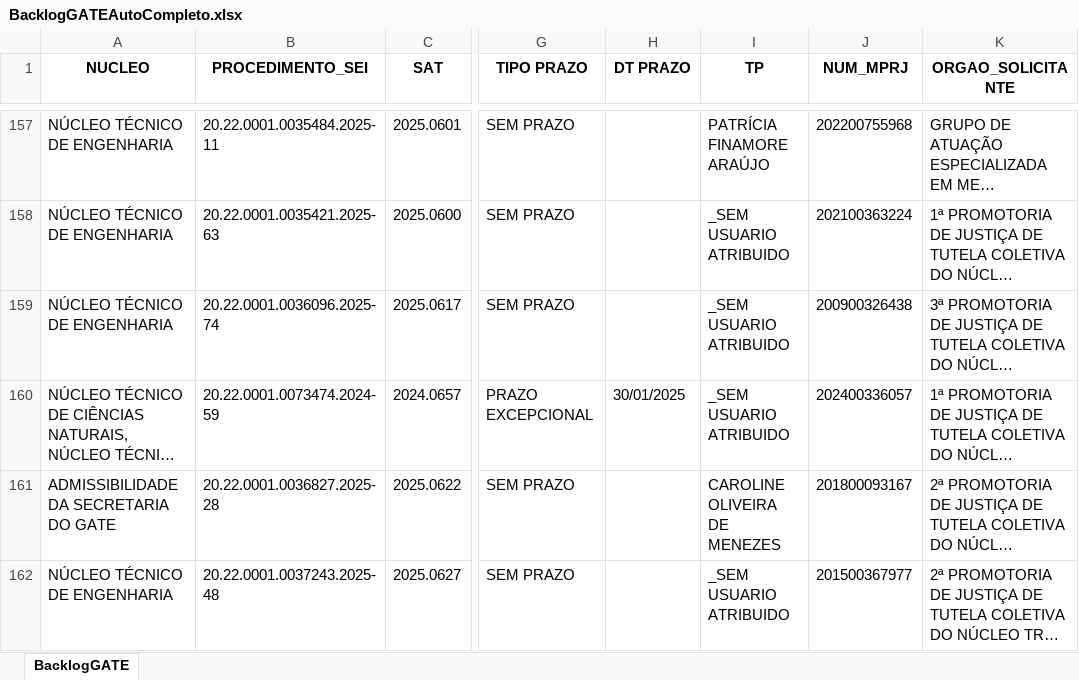
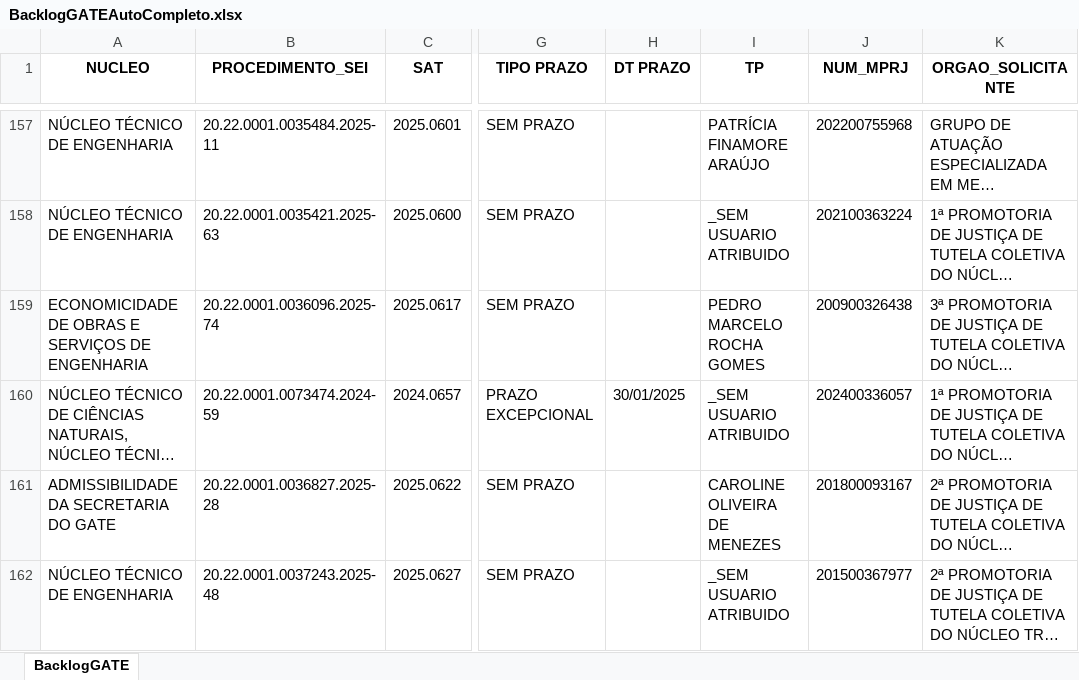
Before and after one commit to pedropaixaomprj/backlog-GATE, an Excel workbook: BacklogGATEAutoCompleto.xlsx, sheet BacklogGATE, drawn as a sheet; only a part is shown, gaps mark what is left out; long unchanged cells end in …; values as stored, in another font and other column widths than the file's, no borders; the diff covers the shown part only; the diff names each change by its address in the sheet, - before the commit and + after, or states it on an @@ line.

Commit message:
Add backlog, prod, and saida_sem_it - 2025-11-26 12:30:03

```diff
--- a/BacklogGATEAutoCompleto.xlsx (sheet BacklogGATE)
+++ b/BacklogGATEAutoCompleto.xlsx (sheet BacklogGATE)
-A159 (NUCLEO): NÚCLEO TÉCNICO DE ENGENHARIA
+A159 (NUCLEO): ECONOMICIDADE DE OBRAS E SERVIÇOS DE ENGENHARIA
-I159 (TP): _SEM USUARIO ATRIBUIDO
+I159 (TP): PEDRO MARCELO ROCHA GOMES
```
Also changed, not shown: 1 added row, 4 removed rows and 27 edited cells elsewhere in this sheet, ProdGATEAutoCompleto.xlsx, SaidaSemITGATEAutoCompleto.xlsx.
